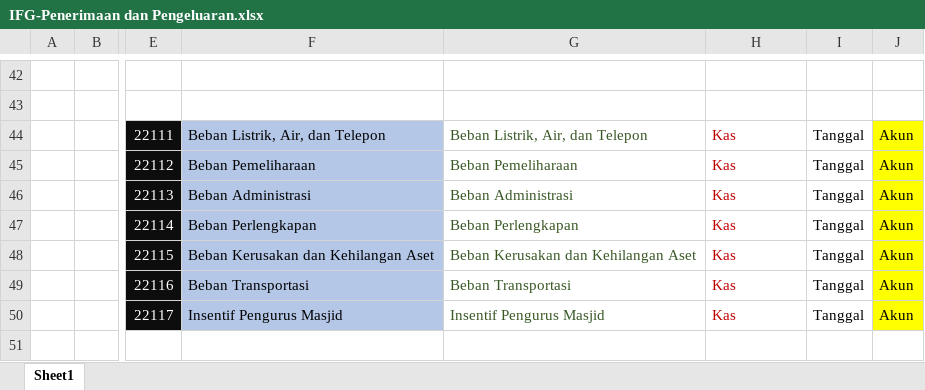
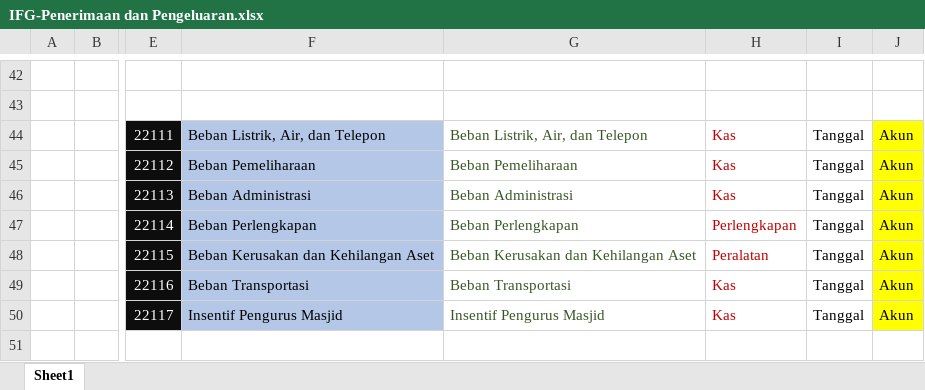
Before and after one commit to RizkiTH/Sistem-Informasi-Akuntansi-Masjid_Desain, an Excel workbook: Dokumen-si/IFG-Penerimaan dan Pengeluaran.xlsx, sheet Sheet1, drawn as a sheet; only a part is shown, gaps mark what is left out; values as stored, in another font and other column widths than the file's, no borders; the diff names each change by its address in the sheet, - before the commit and + after, or states it on an @@ line.

Commit message:
Update IFG-Penerimaan dan Pengeluaran.xlsx

```diff
--- a/Dokumen-si/IFG-Penerimaan dan Pengeluaran.xlsx (sheet Sheet1)
+++ b/Dokumen-si/IFG-Penerimaan dan Pengeluaran.xlsx (sheet Sheet1)
-H47: Kas
+H47: Perlengkapan
-H48: Kas
+H48: Peralatan
```
